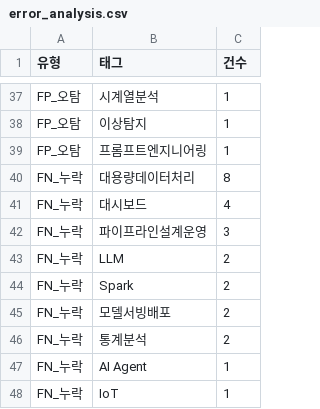
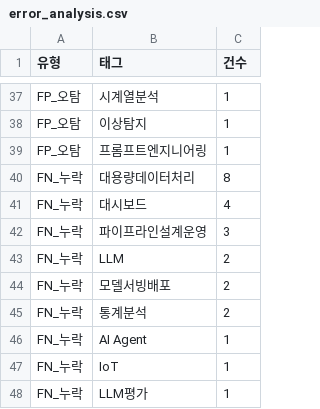
Before and after one commit to kevin2483/Careerfit, a CSV file: data/processed/evaluation_llm_haiku/error_analysis.csv, drawn as a sheet; only a part is shown, gaps mark what is left out; the shorter side is filled out with more unchanged rows.

```diff
--- a/data/processed/evaluation_llm_haiku/error_analysis.csv
+++ b/data/processed/evaluation_llm_haiku/error_analysis.csv
@@ -43,3 +43,2 @@ FN_누락,파이프라인설계운영,3
 FN_누락,LLM,2
-FN_누락,Spark,2
 FN_누락,모델서빙배포,2
```
Also changed, not shown: data/processed/bootstrap_ci.csv, data/processed/cascade_sim.csv, 14 other files.
